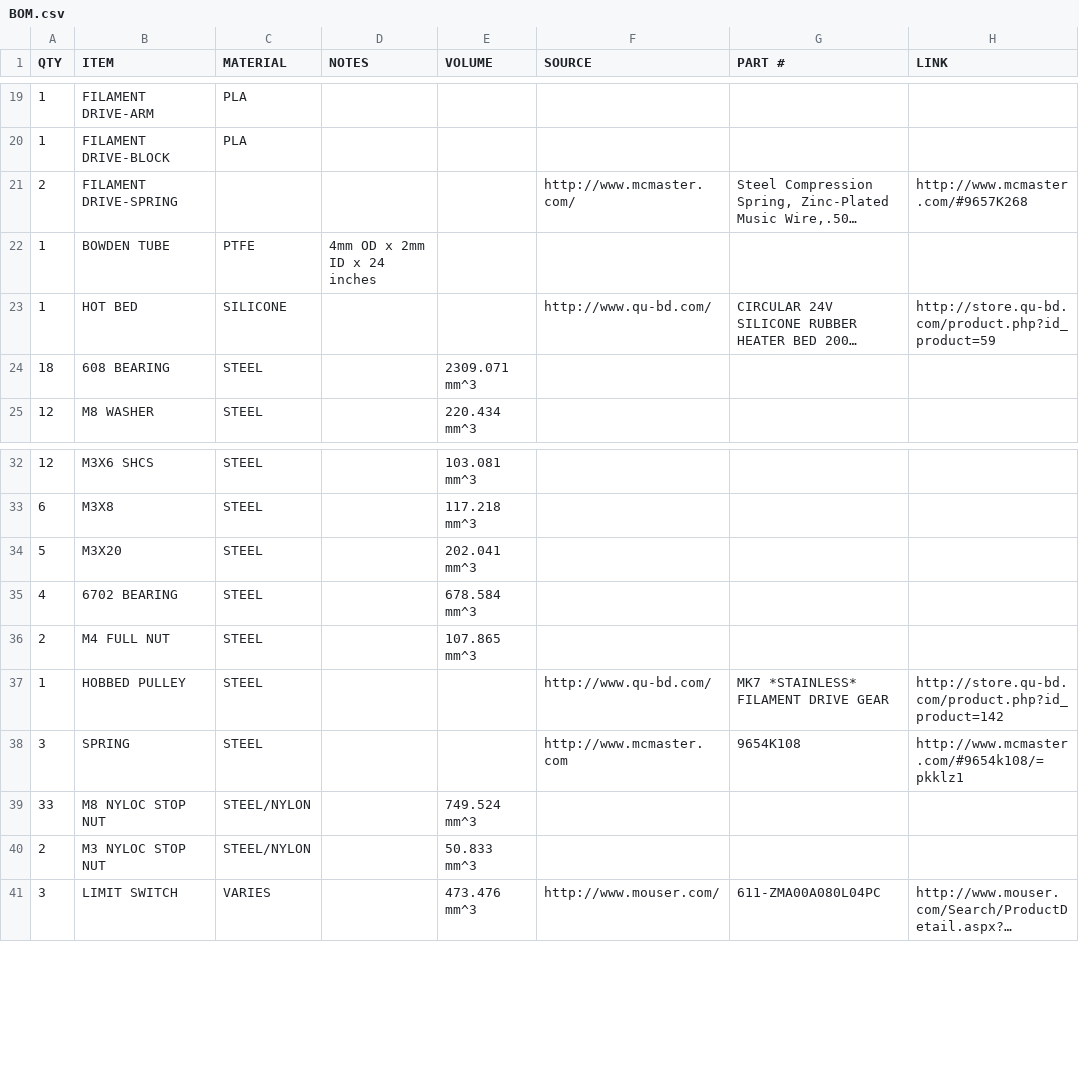
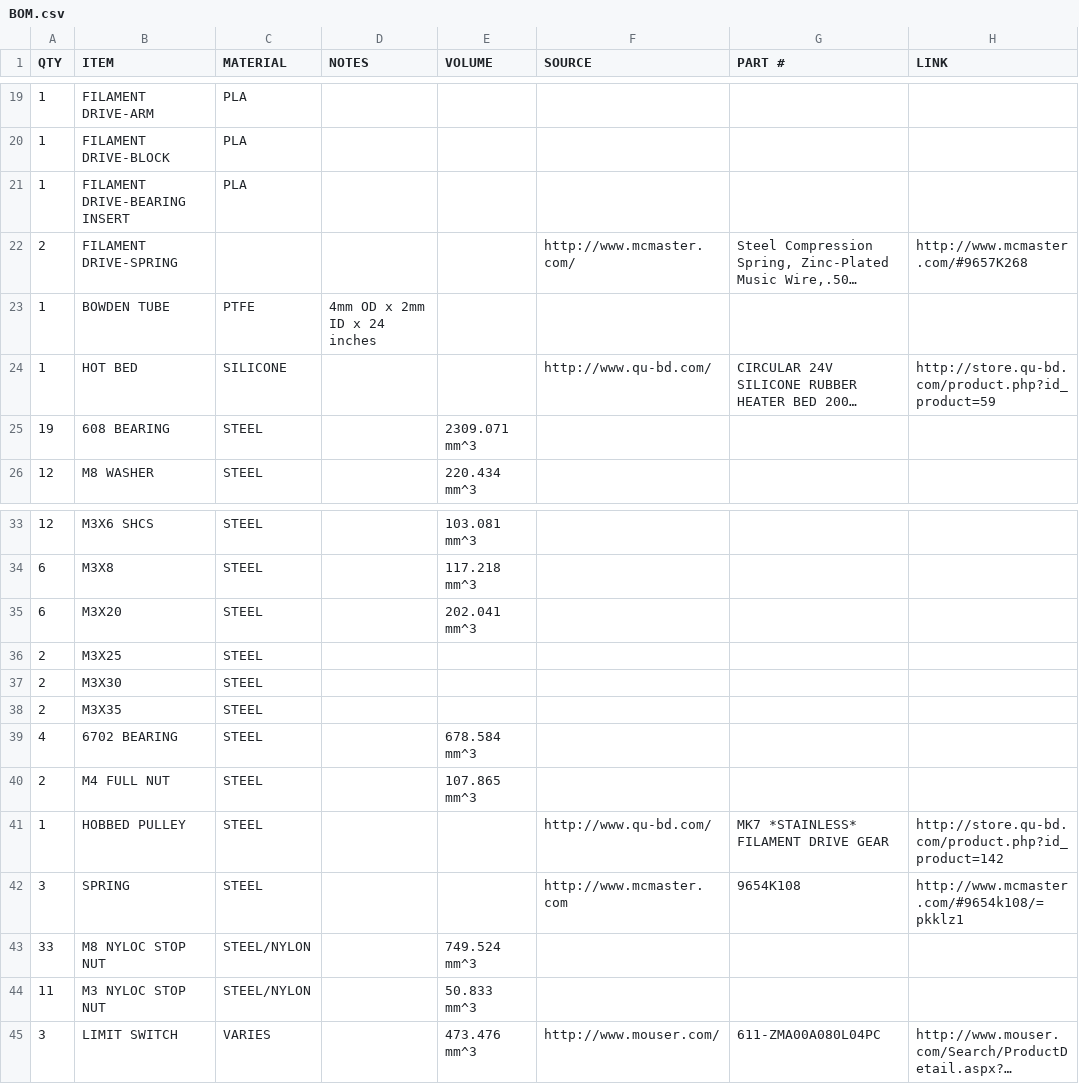
Before and after one commit to NicholasSeward/ConceptFORGE, a CSV file: GUS Simpson/BOM.csv, drawn as a sheet; only a part is shown, gaps mark what is left out; long unchanged cells end in …; addresses are those after the commit; the diff names each change by its address in the sheet, - before the commit and + after, or states it on an @@ line.

Commit message:
Added the hardware needed for the filament drive to GUS's BOM.

```diff
--- a/GUS Simpson/BOM.csv
+++ b/GUS Simpson/BOM.csv
+row 21: 1 | FILAMENT DRIVE-BEARING INSERT | PLA
-A25 (QTY): 18
+A25 (QTY): 19
-A35 (QTY): 5
+A35 (QTY): 6
+row 36: 2 | M3X25 | STEEL
+row 37: 2 | M3X30 | STEEL
+row 38: 2 | M3X35 | STEEL
-A44 (QTY): 2
+A44 (QTY): 11
```
